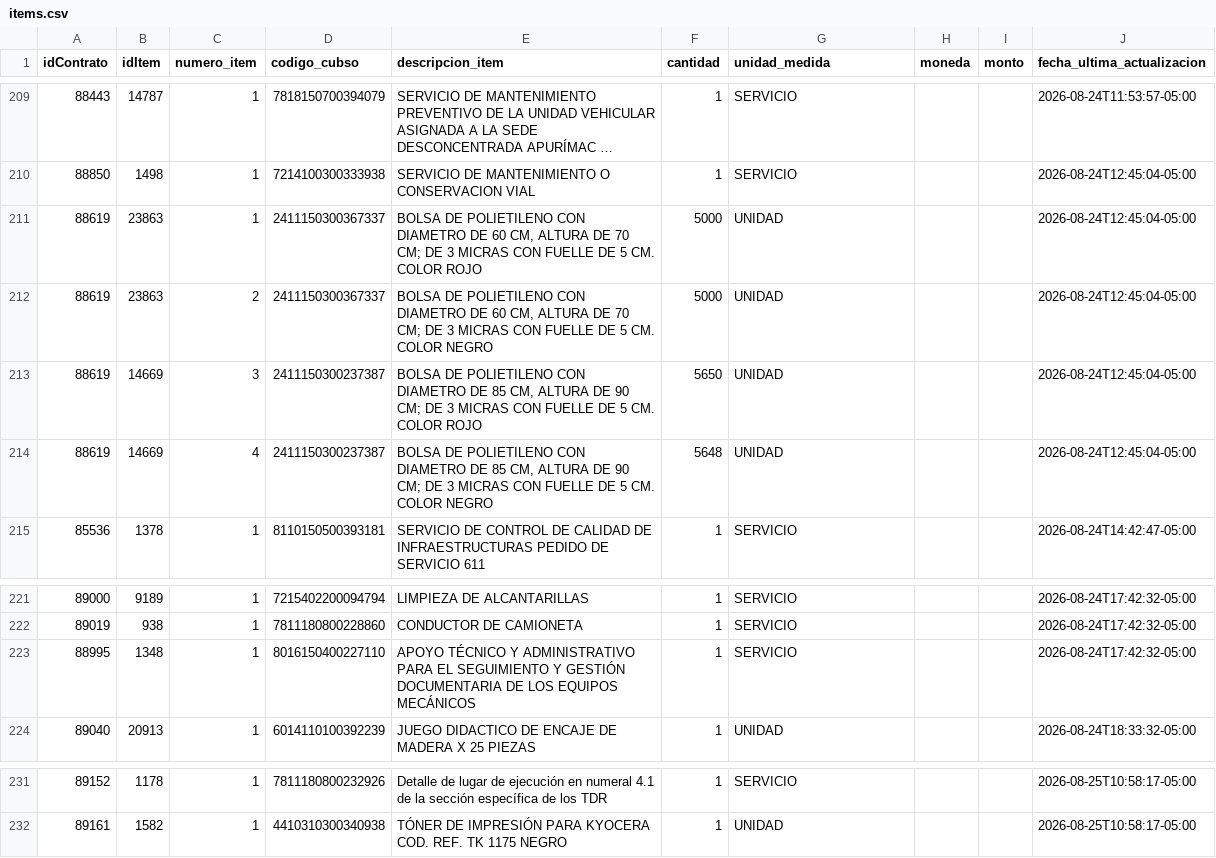
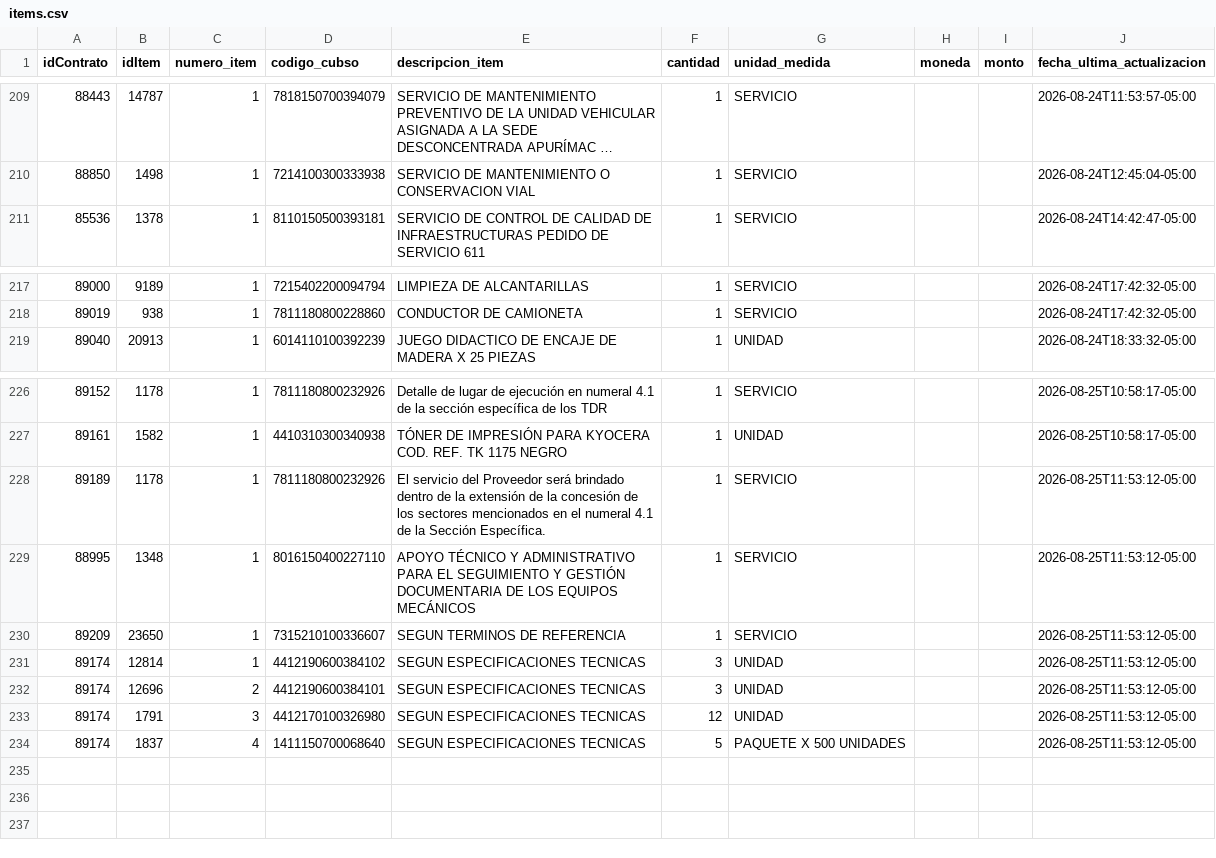
Before and after one commit to Natgato/monitor-seace-cusco, a CSV file: data/items.csv, drawn as a sheet; only a part is shown, gaps mark what is left out; long unchanged cells end in …; removed rows and columns are numbered as before the commit, all else as after; the diff names each change by its address in the sheet, - before the commit and + after, or states it on an @@ line.

```diff
--- a/data/items.csv
+++ b/data/items.csv
-row 211: 88619 | 23863 | 1 | 2411150300367337 | BOLSA DE POLIETILENO CON DIAMETRO DE 60 CM, ALTURA DE 70 CM; DE 3 MICRAS CON FUELLE DE 5 CM. COLOR ROJO | 5000 | UNIDAD |  |  | 2026-08-24T12:45:04-05:00
-row 212: 88619 | 23863 | 2 | 2411150300367337 | BOLSA DE POLIETILENO CON DIAMETRO DE 60 CM, ALTURA DE 70 CM; DE 3 MICRAS CON FUELLE DE 5 CM. COLOR NEGRO | 5000 | UNIDAD |  |  | 2026-08-24T12:45:04-05:00
-row 213: 88619 | 14669 | 3 | 2411150300237387 | BOLSA DE POLIETILENO CON DIAMETRO DE 85 CM, ALTURA DE 90 CM; DE 3 MICRAS CON FUELLE DE 5 CM. COLOR ROJO | 5650 | UNIDAD |  |  | 2026-08-24T12:45:04-05:00
-row 214: 88619 | 14669 | 4 | 2411150300237387 | BOLSA DE POLIETILENO CON DIAMETRO DE 85 CM, ALTURA DE 90 CM; DE 3 MICRAS CON FUELLE DE 5 CM. COLOR NEGRO | 5648 | UNIDAD |  |  | 2026-08-24T12:45:04-05:00
-row 223: 88995 | 1348 | 1 | 8016150400227110 | APOYO TÉCNICO Y ADMINISTRATIVO PARA EL SEGUIMIENTO Y GESTIÓN DOCUMENTARIA DE LOS EQUIPOS MECÁNICOS | 1 | SERVICIO |  |  | 2026-08-24T17:42:32-05:00
+row 228: 89189 | 1178 | 1 | 7811180800232926 | El servicio del Proveedor será brindado dentro de la extensión de la concesión de los sectores mencionados en el numeral 4.1 de la Sección Específica. | 1 | SERVICIO |  |  | 2026-08-25T11:53:12-05:00
+row 229: 88995 | 1348 | 1 | 8016150400227110 | APOYO TÉCNICO Y ADMINISTRATIVO PARA EL SEGUIMIENTO Y GESTIÓN DOCUMENTARIA DE LOS EQUIPOS MECÁNICOS | 1 | SERVICIO |  |  | 2026-08-25T11:53:12-05:00
+row 230: 89209 | 23650 | 1 | 7315210100336607 | SEGUN TERMINOS DE REFERENCIA | 1 | SERVICIO |  |  | 2026-08-25T11:53:12-05:00
+row 231: 89174 | 12814 | 1 | 4412190600384102 | SEGUN ESPECIFICACIONES TECNICAS | 3 | UNIDAD |  |  | 2026-08-25T11:53:12-05:00
+row 232: 89174 | 12696 | 2 | 4412190600384101 | SEGUN ESPECIFICACIONES TECNICAS | 3 | UNIDAD |  |  | 2026-08-25T11:53:12-05:00
+row 233: 89174 | 1791 | 3 | 4412170100326980 | SEGUN ESPECIFICACIONES TECNICAS | 12 | UNIDAD |  |  | 2026-08-25T11:53:12-05:00
+row 234: 89174 | 1837 | 4 | 1411150700068640 | SEGUN ESPECIFICACIONES TECNICAS | 5 | PAQUETE X 500 UNIDADES |  |  | 2026-08-25T11:53:12-05:00
```
Also changed, not shown: data/contrataciones.csv, 1 other file.
